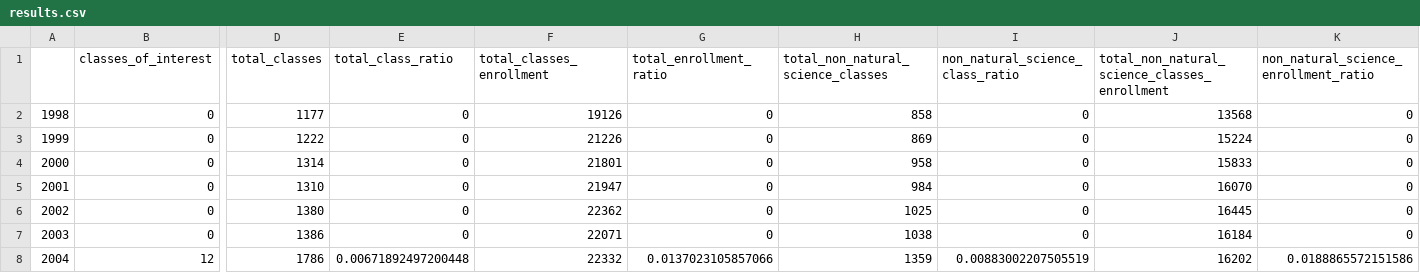
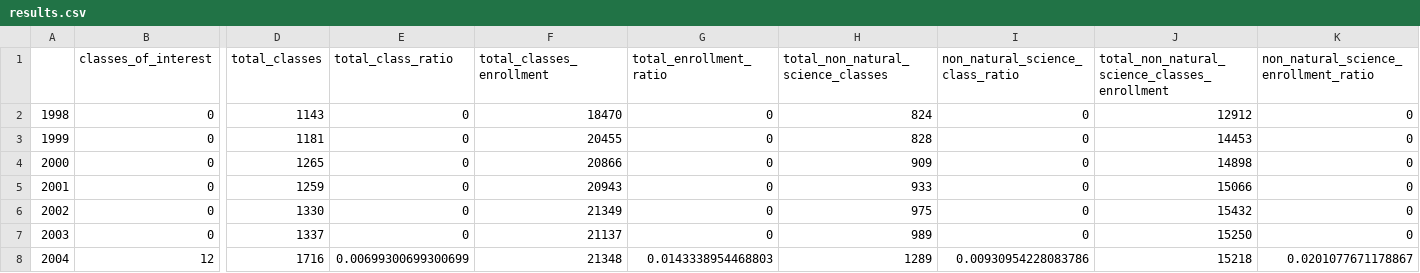
Before and after one commit to bravecorvus/DataAnalysisCollective, a CSV file: source/resultingData/results.csv, drawn as a sheet; only a part is shown, gaps mark what is left out; the diff covers the shown part only; the diff names each change by its address in the sheet, - before the commit and + after, or states it on an @@ line.

```diff
--- a/source/resultingData/results.csv
+++ b/source/resultingData/results.csv
-D2 (total_classes): 1177
+D2 (total_classes): 1143
-F2 (total_classes_enrollment): 19126
+F2 (total_classes_enrollment): 18470
-H2: 858
+H2: 824
-J2: 13568
+J2: 12912
-D3 (total_classes): 1222
+D3 (total_classes): 1181
-F3 (total_classes_enrollment): 21226
+F3 (total_classes_enrollment): 20455
-H3: 869
+H3: 828
-J3: 15224
+J3: 14453
-D4 (total_classes): 1314
+D4 (total_classes): 1265
-F4 (total_classes_enrollment): 21801
+F4 (total_classes_enrollment): 20866
-H4: 958
+H4: 909
-J4: 15833
+J4: 14898
-D5 (total_classes): 1310
+D5 (total_classes): 1259
-F5 (total_classes_enrollment): 21947
+F5 (total_classes_enrollment): 20943
-H5: 984
+H5: 933
-J5: 16070
+J5: 15066
-D6 (total_classes): 1380
+D6 (total_classes): 1330
-F6 (total_classes_enrollment): 22362
+F6 (total_classes_enrollment): 21349
-H6: 1025
+H6: 975
-J6: 16445
+J6: 15432
-D7 (total_classes): 1386
+D7 (total_classes): 1337
-F7 (total_classes_enrollment): 22071
+F7 (total_classes_enrollment): 21137
-H7: 1038
+H7: 989
-J7: 16184
+J7: 15250
-D8 (total_classes): 1786
+D8 (total_classes): 1716
-E8 (total_class_ratio): 0.00671892497200448
+E8 (total_class_ratio): 0.00699300699300699
-F8 (total_classes_enrollment): 22332
+F8 (total_classes_enrollment): 21348
-G8 (total_enrollment_ratio): 0.0137023105857066
+G8 (total_enrollment_ratio): 0.0143338954468803
-H8: 1359
+H8: 1289
-I8 (non_natural_science_class_ratio): 0.00883002207505519
+I8 (non_natural_science_class_ratio): 0.00930954228083786
-J8: 16202
+J8: 15218
-K8: 0.0188865572151586
+K8: 0.0201077671178867
```
Also changed, not shown: 120 edited cells elsewhere in this file, 6 other files.
